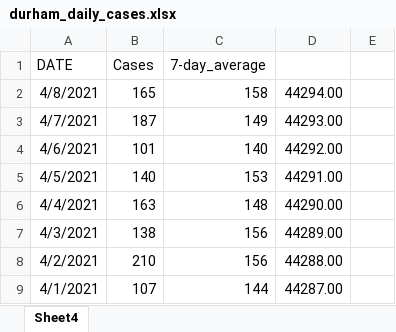
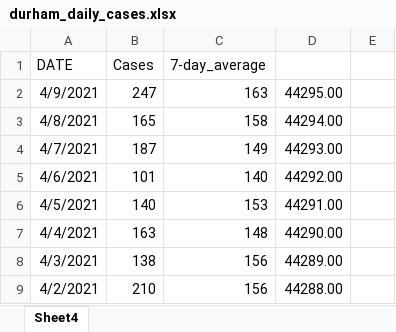
Before and after one commit to NoahCornish/durhamregionCOVID-19, an Excel workbook: durham_daily_cases.xlsx, sheet Sheet4, drawn as a sheet; only a part is shown; the shorter side is filled out with more unchanged rows; values as stored, in another font and other column widths than the file's, no borders; the diff names each change by its address in the sheet, - before the commit and + after, or states it on an @@ line.

```diff
--- a/durham_daily_cases.xlsx (sheet Sheet4)
+++ b/durham_daily_cases.xlsx (sheet Sheet4)
+row 2: 4/9/2021 | 247 | 163 | 44295.00
```
Also changed, not shown: durham_daily_vaccinations.xlsx, 1 other file.
